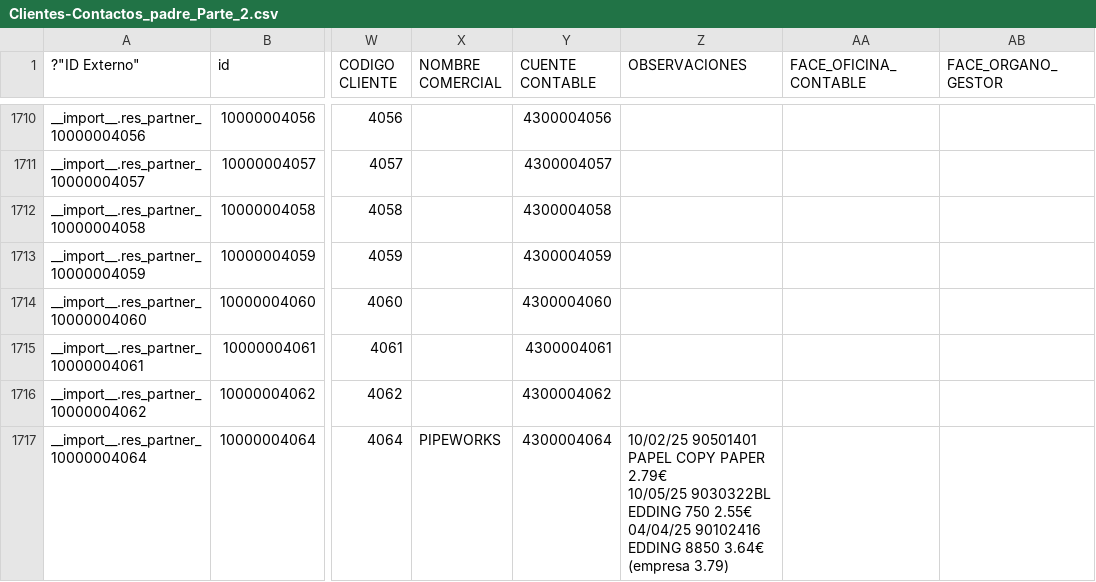
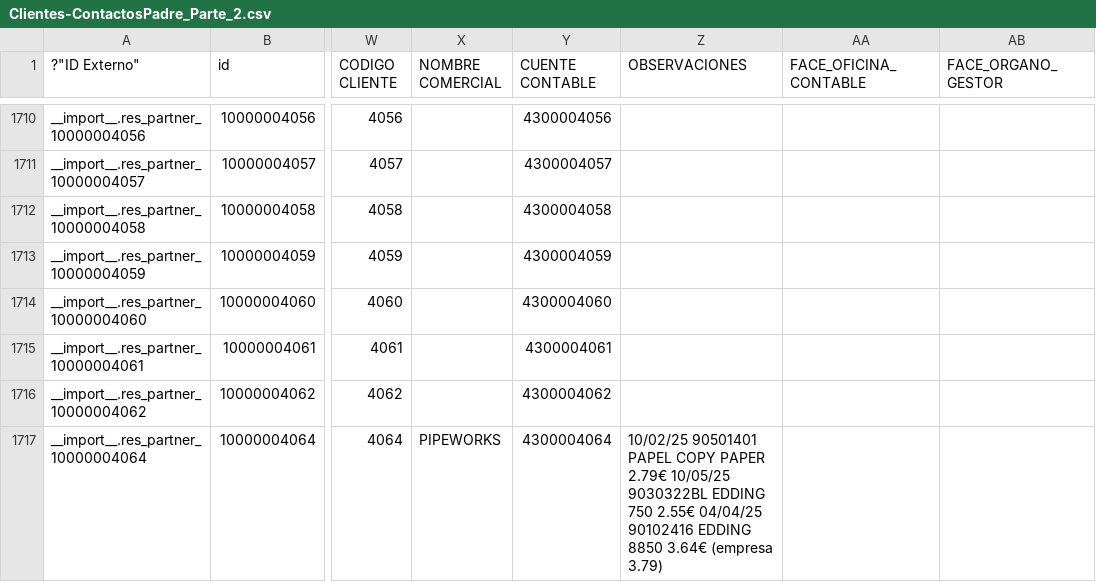
Before and after one commit to tgimenez-git/DousTrazos, a CSV file: Plantillas/Del cliente/Clientes-ContactosPadre_Parte_2.csv (was Plantillas/Del cliente/Clientes-Contactos_padre_Parte_2.csv), drawn as a sheet; only a part is shown, gaps mark what is left out; the diff covers the shown part only; the diff names each change by its address in the sheet, - before the commit and + after, or states it on an @@ line.

```diff
--- a/Plantillas/Del cliente/Clientes-Contactos_padre_Parte_2.csv
+++ b/Plantillas/Del cliente/Clientes-ContactosPadre_Parte_2.csv
-Z1717 (OBSERVACIONES): …(empresa 3.79)
+Z1717 (OBSERVACIONES): …(empresa 3.79)
```
Also changed, not shown: 24 edited cells elsewhere in this file, Plantillas/Del cliente/Clientes-ContactosPadre_Parte_1.csv, Plantillas/Del cliente/Clientes-ContactosPadre_Parte_3.csv, 3 other files.
